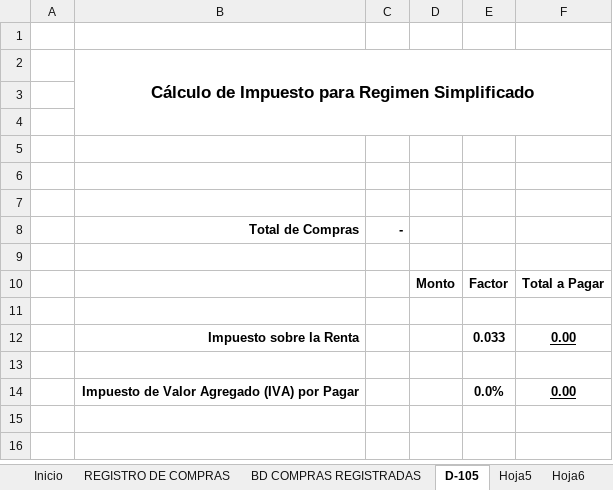
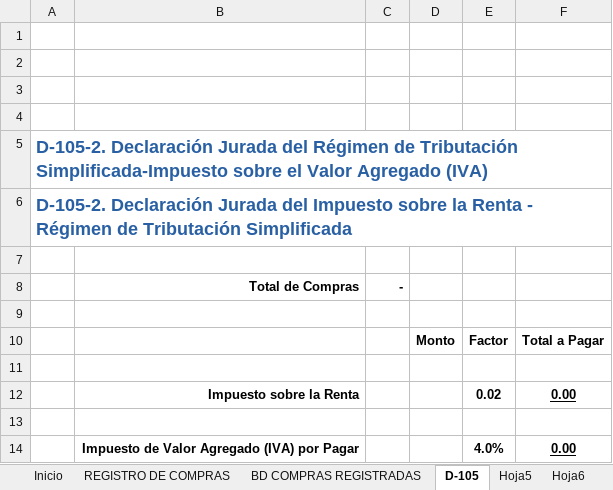
Before and after one commit to Ezequielrr2001/Herramienta-Conta-IV, an Excel workbook: Herramienta.xlsm, sheet D-105, drawn as a sheet; values as stored, in another font and other column widths than the file's, no borders; charts and pictures and conditional formats not drawn; removed rows and columns are numbered as before the commit, all else as after; the diff names each change by its address in the sheet, - before the commit and + after, or states it on an @@ line.

```diff
--- a/Herramienta.xlsm (sheet D-105)
+++ b/Herramienta.xlsm (sheet D-105)
-row 2:  | Cálculo de Impuesto para Regimen Simplificado
-A5: (empty)
+A5: D-105-2. Declaración Jurada del Régimen de Tributación Simplificada-Impuesto sobre el Valor Agregado (IVA)
+A5:F5 merged
+row 6: D-105-2. Declaración Jurada del Impuesto sobre la Renta - Régimen de Tributación Simplificada
-E12: 0.033
+E12: 0.02
-E14: 0.0%
+E14: 4.0%
```
Also changed, not shown: sheet REGISTRO DE COMPRAS, sheet Inicio, charts or pictures.
